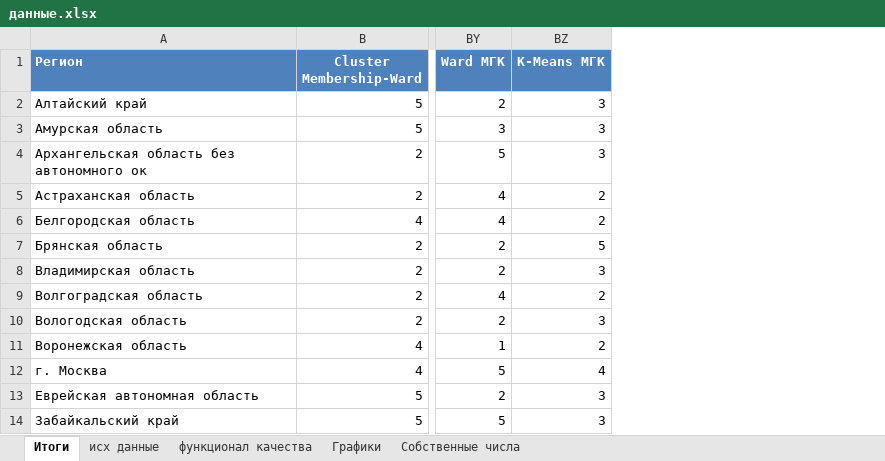
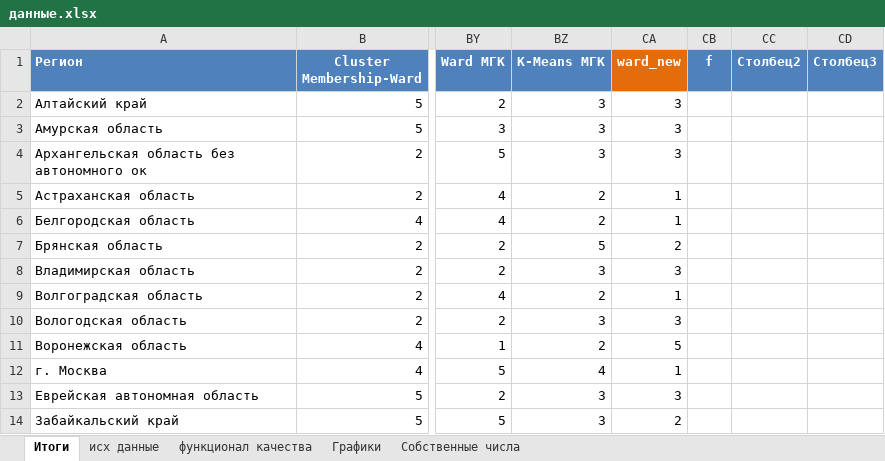
Before and after one commit to mmonastyrskiy/7_sem, an Excel workbook: Многомерный анализ и прогнозирование/лаб 3/данные.xlsx, sheet Итоги, drawn as a sheet; only a part is shown, gaps mark what is left out; values as stored, in another font and other column widths than the file's, no borders; table styles not drawn; the diff names each change by its address in the sheet, - before the commit and + after, or states it on an @@ line.

```diff
--- a/Многомерный анализ и прогнозирование/лаб 3/данные.xlsx (sheet Итоги)
+++ b/Многомерный анализ и прогнозирование/лаб 3/данные.xlsx (sheet Итоги)
+column CA (ward_new), rows 2-14: 3 | 3 | 3 | 1 | 1 | 2 | 3 | 1 | 3 | 5 | 1 | 3 | 2
+column CB (f), empty
+column CC (Столбец2), empty
+column CD (Столбец3), empty
```
Also changed, not shown: charts or pictures, Многомерный анализ и прогнозирование/лаб 2/Переделка.xlsx, 5 other files.
